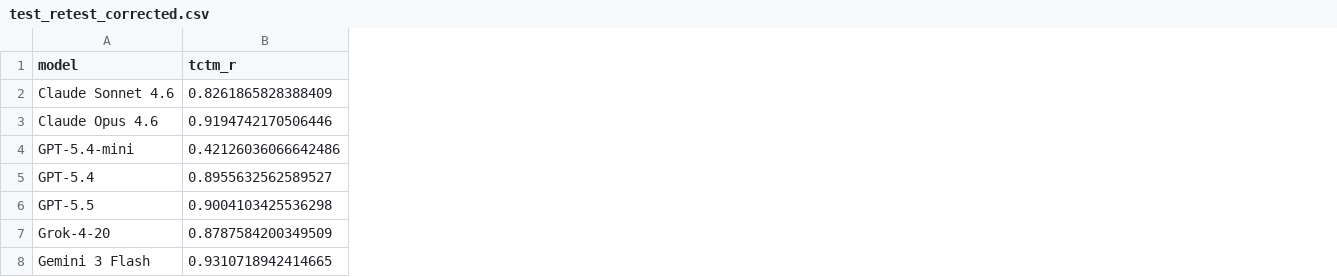
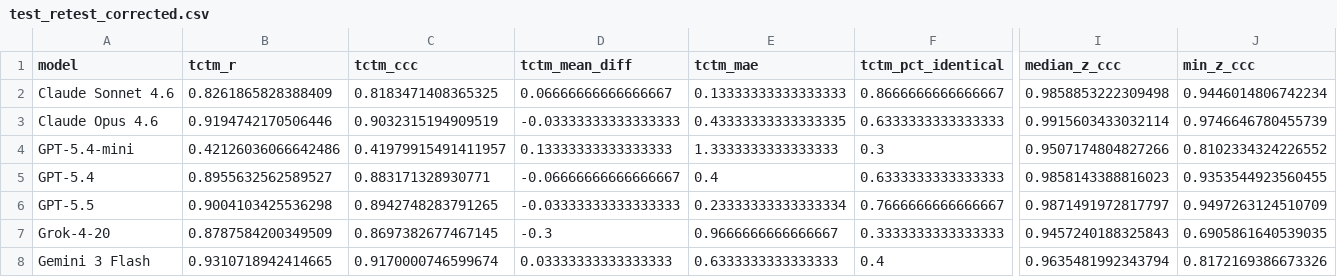
Before and after one commit to DXtR1337/30synthetic-polish-personas, a CSV file: reproduction/paper-brm/analysis/tables/test_retest_corrected.csv, drawn as a sheet; only a part is shown, gaps mark what is left out; the diff names each change by its address in the sheet, - before the commit and + after, or states it on an @@ line.

Commit message:
round-2 review response: privacy redaction, license split, collection pipeline, audit artifacts, CI
PRIVACY: remove 7 individual-level human sanity-check rows from
data/all_data.csv (consent covers aggregate-only publication; the released
form is data/human_pilot_aggregate.csv). NOTE: rows remain in earlier git
history; history rewrite scheduled before the archival release.

COPYRIGHT: redact verbatim DBZ-R/MentS-PL/KPP/TIPI-PL items from the
archival scripts/run_synthetic.py and from the published pipeline copy;
runners now load instruments from a local, non-distributed module and fail
closed (THIRD_PARTY_NOTICES.md). License split: code MIT (LICENSE-CODE),
author data/stimuli CC BY 4.0, third-party instruments excluded.

STRUCTURE: scripts/ -> legacy/collection-v1/ with ARCHIVAL ONLY warnings in
every file; reproduction/ resynced with the Zenodo package and now ships the
collection pipeline actually used (per-vendor runners incl. fail-closed
frontmatter parsing and the fixed --full57 flag, wave3/4/5 orchestrators,
scoring/assembly scripts).

AUDIT: run_manifest.csv (1,265 rows: per-call timestamps, exact model IDs,
sampling params, endpoint/API version where recorded, vignettes rendered,
SHA-256 of system/user prompts and raw responses);
test_prompt_build_hygiene.py + prompt_build_hashes.csv (PASS 30/30);
verify_prompt_hygiene.py for the raw artifacts (PASS on all 2,884 files).

REPRO: requirements.txt (pinned), CITATION.cff, CHECKSUMS.sha256,
.github/workflows/reproduce.yml (clean-env rerun + output diff gate);
36 tables incl. new test-retest CCC/MAE columns and the attachment-threshold
sensitivity sweep. Manuscript PDFs updated to the 2026-07-15 revision.

```diff
--- a/reproduction/paper-brm/analysis/tables/test_retest_corrected.csv
+++ b/reproduction/paper-brm/analysis/tables/test_retest_corrected.csv
+column C (tctm_ccc), rows 2-8: 0.8183471408365325 | 0.9032315194909519 | 0.41979915491411957 | 0.883171328930771 | 0.8942748283791265 | 0.8697382677467145 | 0.9170000746599674
+column D (tctm_mean_diff), rows 2-8: 0.06666666666666667 | -0.03333333333333333 | 0.13333333333333333 | -0.06666666666666667 | -0.03333333333333333 | -0.3 | 0.03333333333333333
+column E (tctm_mae), rows 2-8: 0.13333333333333333 | 0.43333333333333335 | 1.3333333333333333 | 0.4 | 0.23333333333333334 | 0.9666666666666667 | 0.6333333333333333
+column F (tctm_pct_identical), rows 2-8: 0.8666666666666667 | 0.6333333333333333 | 0.3 | 0.6333333333333333 | 0.7666666666666667 | 0.3333333333333333 | 0.4
+column I (median_z_ccc), rows 2-8: 0.9858853222309498 | 0.9915603433032114 | 0.9507174804827266 | 0.9858143388816023 | 0.9871491972817797 | 0.9457240188325843 | 0.9635481992343794
+column J (min_z_ccc), rows 2-8: 0.9446014806742234 | 0.9746646780455739 | 0.8102334324226552 | 0.9353544923560455 | 0.9497263124510709 | 0.6905861640539035 | 0.8172169386673326
```
Also changed, not shown: data/all_data.csv, 58 other files.
